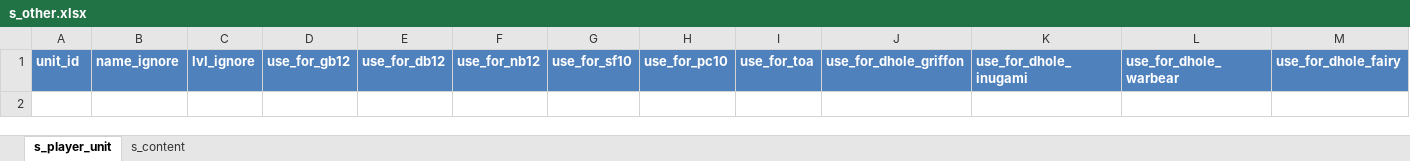
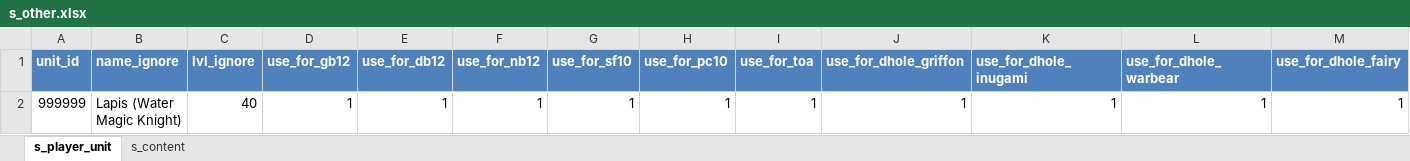
Before and after one commit to SunnysideAaron/bk_sw_tools, an Excel workbook: input/settings/s_other.xlsx, sheet s_player_unit, drawn as a sheet; only a part is shown; values as stored, in another font and other column widths than the file's, no borders; table styles not drawn; rows hold the shown columns only; the diff names each change by its address in the sheet, - before the commit and + after, or states it on an @@ line.

```diff
--- a/input/settings/s_other.xlsx (sheet s_player_unit)
+++ b/input/settings/s_other.xlsx (sheet s_player_unit)
+row 2: 999999 | Lapis (Water Magic Knight) | 40 | 1 | 1 | 1 | 1 | 1 | 1 | 1 | 1 | 1 | 1
```
Also changed, not shown: output/xlsx_reports/rune_management.xlsx, 17 other files.
